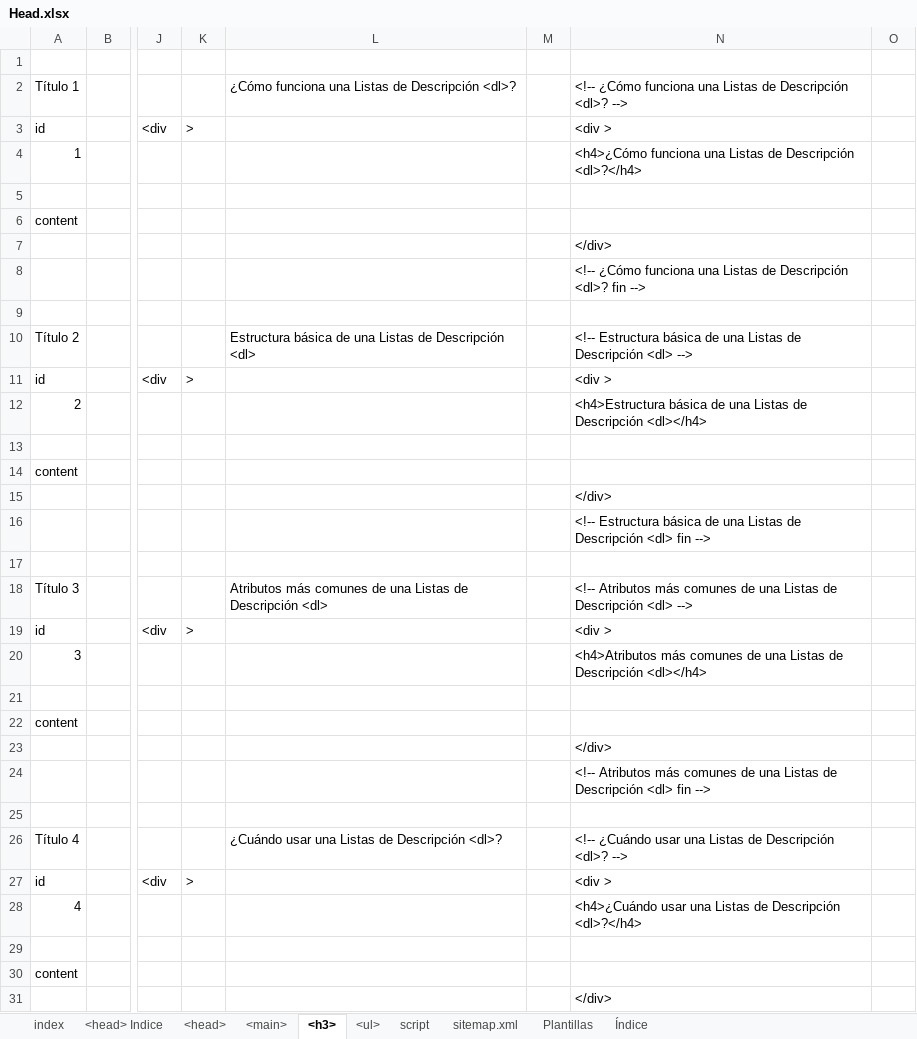
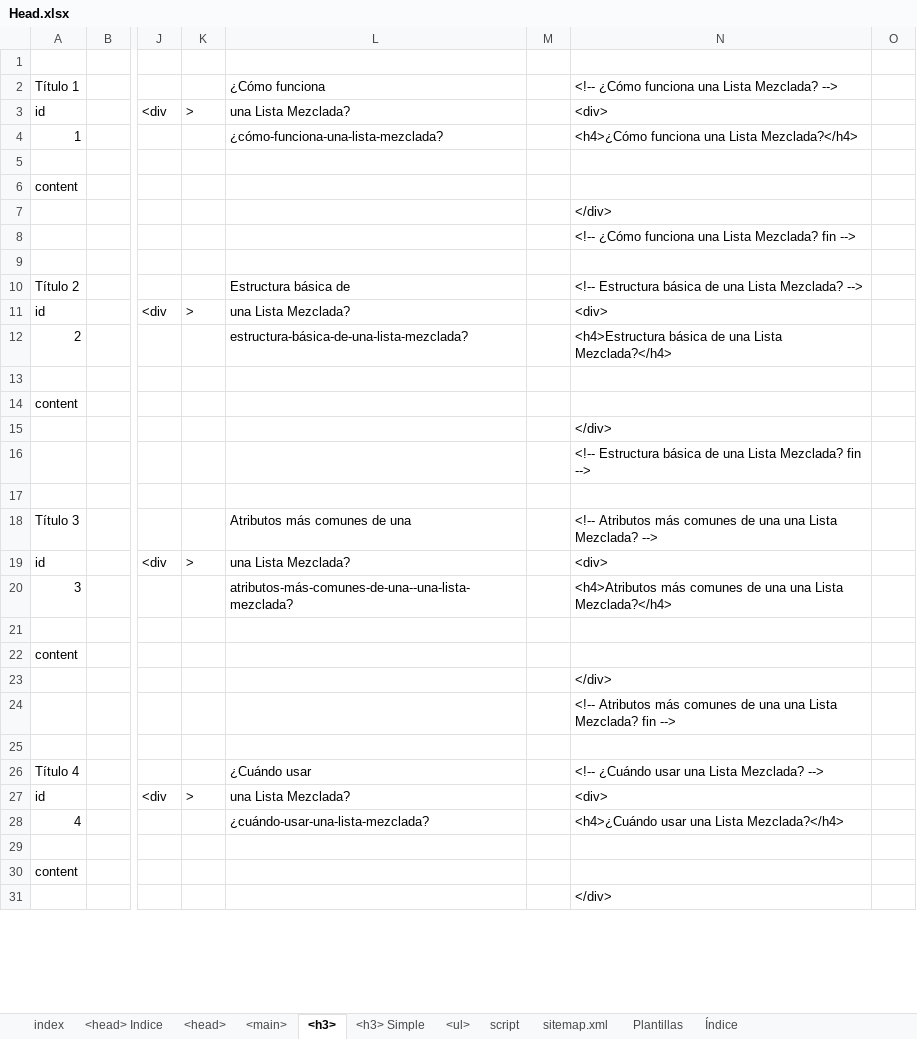
Before and after one commit to eduardoherreraf/PlantillaMiPagina, an Excel workbook: src/Head.xlsx, sheet <h3>, drawn as a sheet; only a part is shown, gaps mark what is left out; values as stored, in another font and other column widths than the file's, no cell formats; conditional formats not drawn; the diff covers the shown part only; the diff names each change by its address in the sheet, - before the commit and + after, or states it on an @@ line.

```diff
--- a/src/Head.xlsx (sheet <h3>)
+++ b/src/Head.xlsx (sheet <h3>)
+sheet tab: <h3> Simple
-L2: ¿Cómo funciona una Listas de Descripción <dl>?
+L2: ¿Cómo funciona
-N2: …funciona una Listas de Descripción <dl>? -->
+N2: …funciona una Lista Mezclada? -->
-L3: (empty)
+L3: una Lista Mezclada?
-N3: <div >
+N3: <div>
-L4: (empty)
+L4: ¿cómo-funciona-una-lista-mezclada?
-N4: …funciona una Listas de Descripción <dl>?</h4>
+N4: …funciona una Lista Mezclada?</h4>
-N8: …funciona una Listas de Descripción <dl>? fin -->
+N8: …funciona una Lista Mezclada? fin -->
-L10: Estructura básica de una Listas de Descripción <dl>
+L10: Estructura básica de
-N10: …de una Listas de Descripción <dl> -->
+N10: …de una Lista Mezclada? -->
-L11: (empty)
+L11: una Lista Mezclada?
-N11: <div >
+N11: <div>
-L12: (empty)
+L12: estructura-básica-de-una-lista-mezclada?
-N12: …de una Listas de Descripción <dl></h4>
+N12: …de una Lista Mezclada?</h4>
-N16: …de una Listas de Descripción <dl> fin -->
+N16: …de una Lista Mezclada? fin -->
-L18: Atributos más comunes de una Listas de Descripción <dl>
+L18: Atributos más comunes de una
-N18: …de una Listas de Descripción <dl> -->
+N18: …de una una Lista Mezclada? -->
-L19: (empty)
+L19: una Lista Mezclada?
-N19: <div >
+N19: <div>
-L20: (empty)
+L20: atributos-más-comunes-de-una--una-lista-mezclada?
-N20: …de una Listas de Descripción <dl></h4>
+N20: …de una una Lista Mezclada?</h4>
-N24: …de una Listas de Descripción <dl> fin -->
+N24: …de una una Lista Mezclada? fin -->
-L26: ¿Cuándo usar una Listas de Descripción <dl>?
+L26: ¿Cuándo usar
-N26: …usar una Listas de Descripción <dl>? -->
+N26: …usar una Lista Mezclada? -->
-L27: (empty)
+L27: una Lista Mezclada?
-N27: <div >
+N27: <div>
-L28: (empty)
+L28: ¿cuándo-usar-una-lista-mezclada?
-N28: …usar una Listas de Descripción <dl>?</h4>
+N28: …usar una Lista Mezclada?</h4>
```
Also changed, not shown: 175 edited cells elsewhere in this sheet, sheet sitemap.xml, sheet <ul>, sheet Índice, cell formats, formulas that keep their value, hidden cells, 3 other files.
